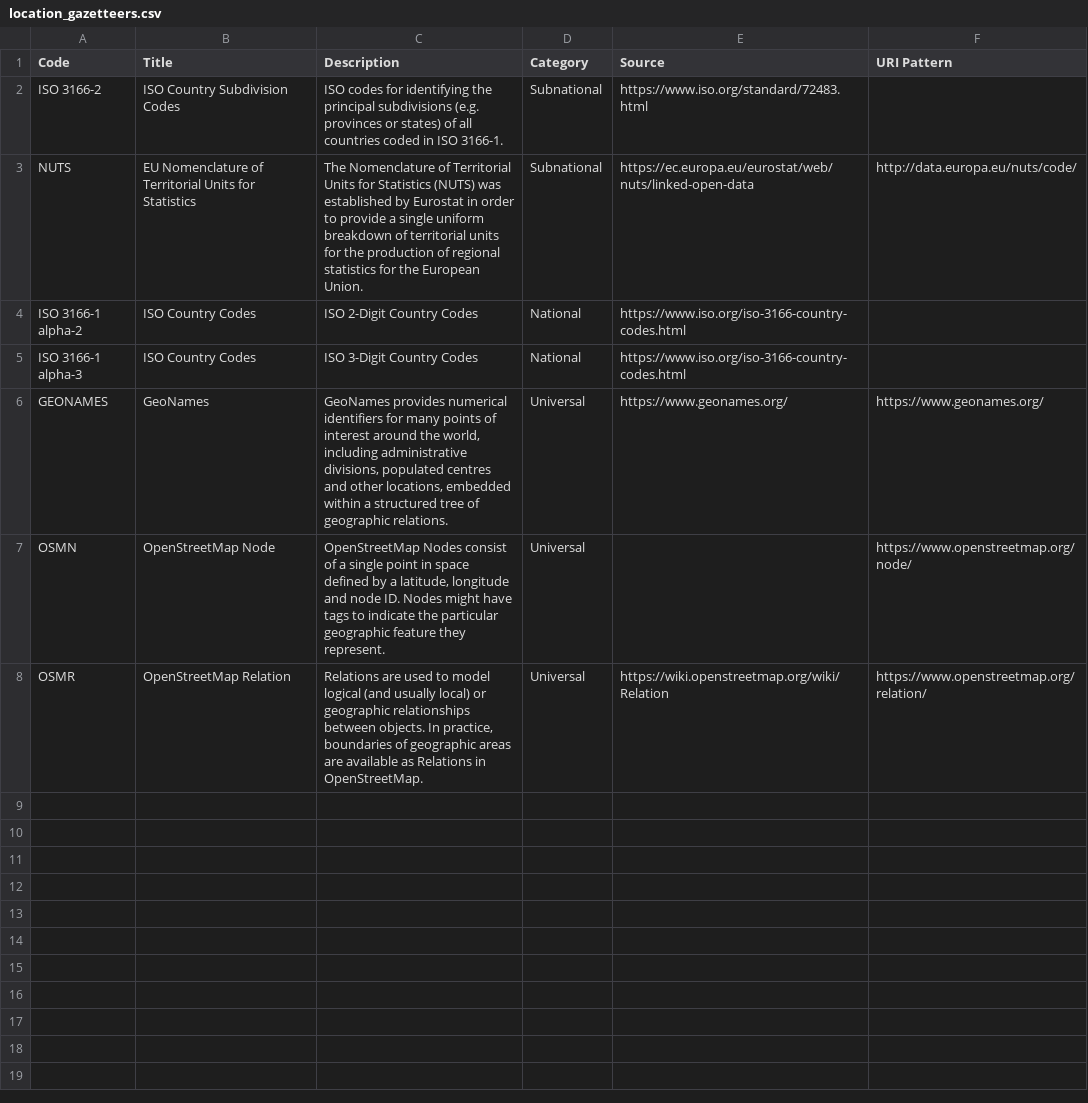
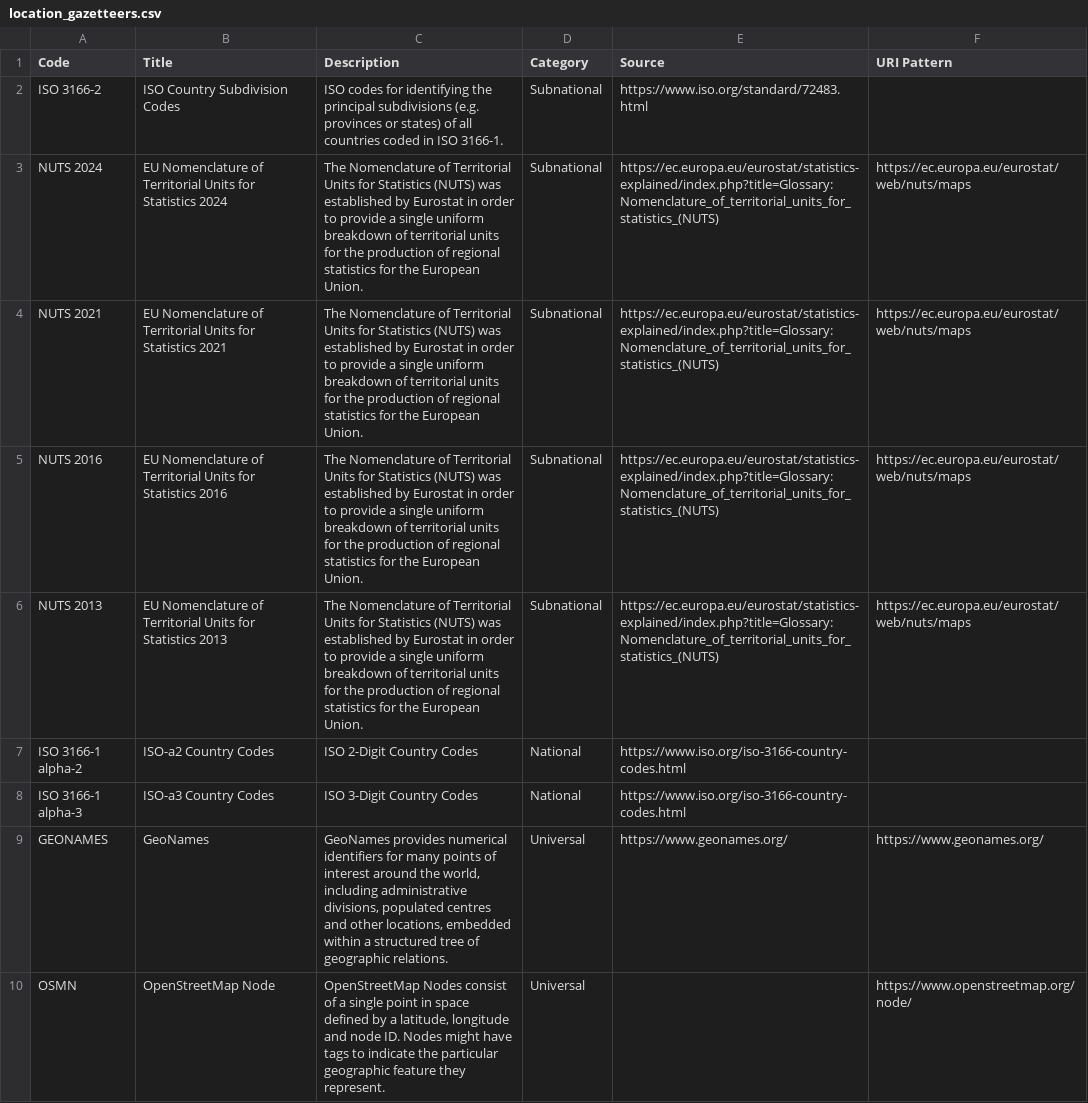
Before and after one commit to GFDRR/rdl-standard, a CSV file: schema/codelists/open/location_gazetteers.csv, drawn as a sheet; only a part is shown; the shorter side is filled out with more unchanged rows.

Commit message:
Adding multiple NUTS years, fix urls

```diff
--- a/schema/codelists/open/location_gazetteers.csv
+++ b/schema/codelists/open/location_gazetteers.csv
@@ -2,5 +2,8 @@ Code,Title,Description,Category,Source,URI Pattern
 ISO 3166-2,ISO Country Subdivision Codes,ISO codes for identifying the principal subdivisions (e.g. provinces or states) of all countries coded in ISO 3166-1.,Subnational,https://www.iso.org/standard/72483.html,
-NUTS,EU Nomenclature of Territorial Units for Statistics,The Nomenclature of Territorial Units for Statistics (NUTS) was established by Eurostat in order to provide a single uniform breakdown of territorial units for the production of regional statistics for the European Union.,Subnational,https://ec.europa.eu/eurostat/web/nuts/linked-open-data,http://data.europa.eu/nuts/code/
-ISO 3166-1 alpha-2,ISO Country Codes,ISO 2-Digit Country Codes,National,https://www.iso.org/iso-3166-country-codes.html,
-ISO 3166-1 alpha-3,ISO Country Codes,ISO 3-Digit Country Codes,National,https://www.iso.org/iso-3166-country-codes.html,
+NUTS 2024,EU Nomenclature of Territorial Units for Statistics 2024,The Nomenclature of Territorial Units for Statistics (NUTS) was established by Eurostat in order to provide a single uniform breakdown of territorial units for the production of regional statistics for the European Union.,Subnational,https://ec.europa.eu/eurostat/statistics-explained/index.php?title=Glossary:Nomenclature_of_territorial_units_for_statistics_(NUTS),https://ec.europa.eu/eurostat/web/nuts/maps
+NUTS 2021,EU Nomenclature of Territorial Units for Statistics 2021,The Nomenclature of Territorial Units for Statistics (NUTS) was established by Eurostat in order to provide a single uniform breakdown of territorial units for the production of regional statistics for the European Union.,Subnational,https://ec.europa.eu/eurostat/statistics-explained/index.php?title=Glossary:Nomenclature_of_territorial_units_for_statistics_(NUTS),https://ec.europa.eu/eurostat/web/nuts/maps
+NUTS 2016,EU Nomenclature of Territorial Units for Statistics 2016,The Nomenclature of Territorial Units for Statistics (NUTS) was established by Eurostat in order to provide a single uniform breakdown of territorial units for the production of regional statistics for the European Union.,Subnational,https://ec.europa.eu/eurostat/statistics-explained/index.php?title=Glossary:Nomenclature_of_territorial_units_for_statistics_(NUTS),https://ec.europa.eu/eurostat/web/nuts/maps
+NUTS 2013,EU Nomenclature of Territorial Units for Statistics 2013,The Nomenclature of Territorial Units for Statistics (NUTS) was established by Eurostat in order to provide a single uniform breakdown of territorial units for the production of regional statistics for the European Union.,Subnational,https://ec.europa.eu/eurostat/statistics-explained/index.php?title=Glossary:Nomenclature_of_territorial_units_for_statistics_(NUTS),https://ec.europa.eu/eurostat/web/nuts/maps
+ISO 3166-1 alpha-2,ISO-a2 Country Codes,ISO 2-Digit Country Codes,National,https://www.iso.org/iso-3166-country-codes.html,
+ISO 3166-1 alpha-3,ISO-a3 Country Codes,ISO 3-Digit Country Codes,National,https://www.iso.org/iso-3166-country-codes.html,
 GEONAMES,GeoNames,"GeoNames provides numerical identifiers for many points of interest around the world, including administrative divisions, populated centres and other locations, embedded within a structured tree of geographic relations.",Universal,https://www.geonames.org/,https://www.geonames.org/
```
